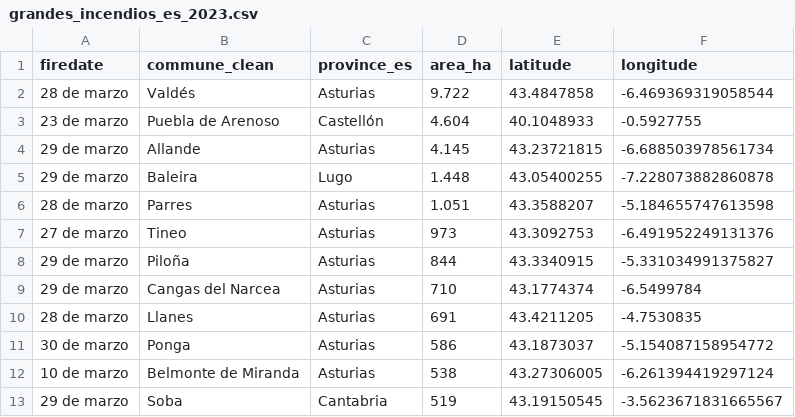
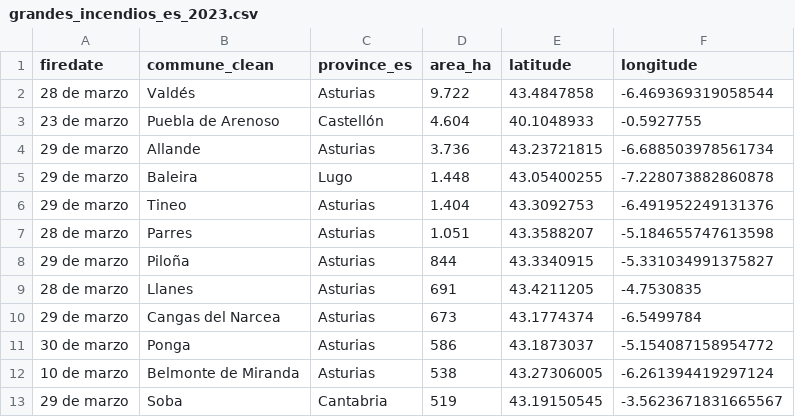
Before and after one commit to datosrtve/opendata, a CSV file: incendios/grandes_incendios_es_2023.csv, drawn as a sheet.

```diff
--- a/incendios/grandes_incendios_es_2023.csv
+++ b/incendios/grandes_incendios_es_2023.csv
@@ -3,9 +3,9 @@ firedate,commune_clean,province_es,area_ha,latitude,longitude
 23 de marzo,Puebla de Arenoso,Castellón,4.604,40.1048933,-0.5927755
-29 de marzo,Allande,Asturias,4.145,43.23721815,-6.688503978561734
+29 de marzo,Allande,Asturias,3.736,43.23721815,-6.688503978561734
 29 de marzo,Baleira,Lugo,1.448,43.05400255,-7.228073882860878
+29 de marzo,Tineo,Asturias,1.404,43.3092753,-6.491952249131376
 28 de marzo,Parres,Asturias,1.051,43.3588207,-5.184655747613598
-27 de marzo,Tineo,Asturias,  973,43.3092753,-6.491952249131376
 29 de marzo,Piloña,Asturias,  844,43.3340915,-5.331034991375827
-29 de marzo,Cangas del Narcea,Asturias,  710,43.1774374,-6.5499784
 28 de marzo,Llanes,Asturias,  691,43.4211205,-4.7530835
+29 de marzo,Cangas del Narcea,Asturias,  673,43.1774374,-6.5499784
 30 de marzo,Ponga,Asturias,  586,43.1873037,-5.154087158954772
```
Also changed, not shown: 6 other files.
